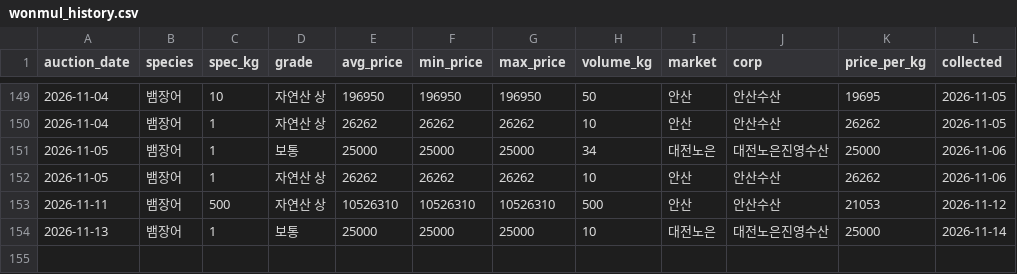
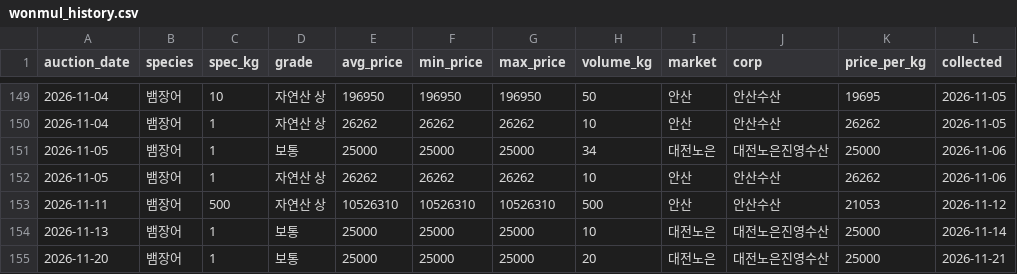
Before and after one commit to hokki-sys/-1, a CSV file: tracker/wonmul_history.csv, drawn as a sheet; only a part is shown, gaps mark what is left out; the diff names each change by its address in the sheet, - before the commit and + after, or states it on an @@ line.

```diff
--- a/tracker/wonmul_history.csv
+++ b/tracker/wonmul_history.csv
+row 155: 2026-11-20 | 뱀장어 | 1 | 보통 | 25000 | 25000 | 25000 | 20 | 대전노은 | 대전노은진영수산 | 25000 | 2026-11-21
```
Also changed, not shown: tracker/import_history.csv, tracker/price_history.csv.
